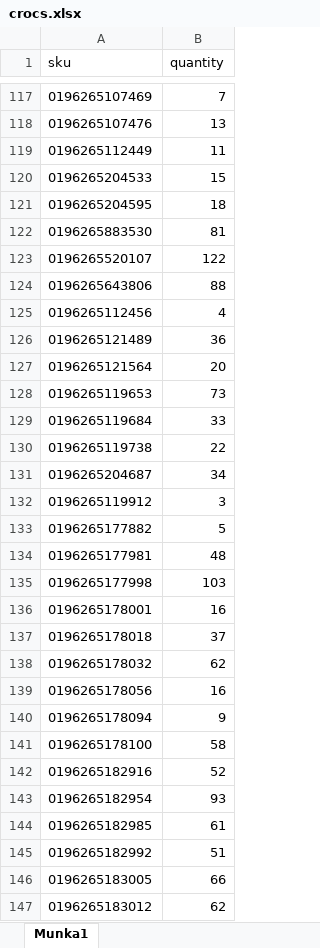
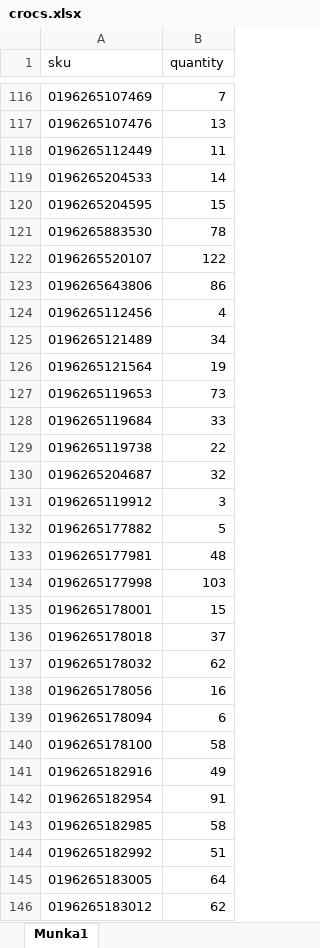
Before and after one commit to pokorobi/overbrand, an Excel workbook: crocs.xlsx, sheet Munka1, drawn as a sheet; only a part is shown, gaps mark what is left out; values as stored, in another font and other column widths than the file's, no borders; addresses are those after the commit; the diff covers the shown part only; the diff names each change by its address in the sheet, - before the commit and + after, or states it on an @@ line.

```diff
--- a/crocs.xlsx (sheet Munka1)
+++ b/crocs.xlsx (sheet Munka1)
-B119 (quantity): 15
+B119 (quantity): 14
-B120 (quantity): 18
+B120 (quantity): 15
-B121 (quantity): 81
+B121 (quantity): 78
-B123 (quantity): 88
+B123 (quantity): 86
-B125 (quantity): 36
+B125 (quantity): 34
-B126 (quantity): 20
+B126 (quantity): 19
-B130 (quantity): 34
+B130 (quantity): 32
-B135 (quantity): 16
+B135 (quantity): 15
-B139 (quantity): 9
+B139 (quantity): 6
-B141 (quantity): 52
+B141 (quantity): 49
-B142 (quantity): 93
+B142 (quantity): 91
-B143 (quantity): 61
+B143 (quantity): 58
-B145 (quantity): 66
+B145 (quantity): 64
```
Also changed, not shown: 9 removed rows and 237 edited cells elsewhere in this sheet.
